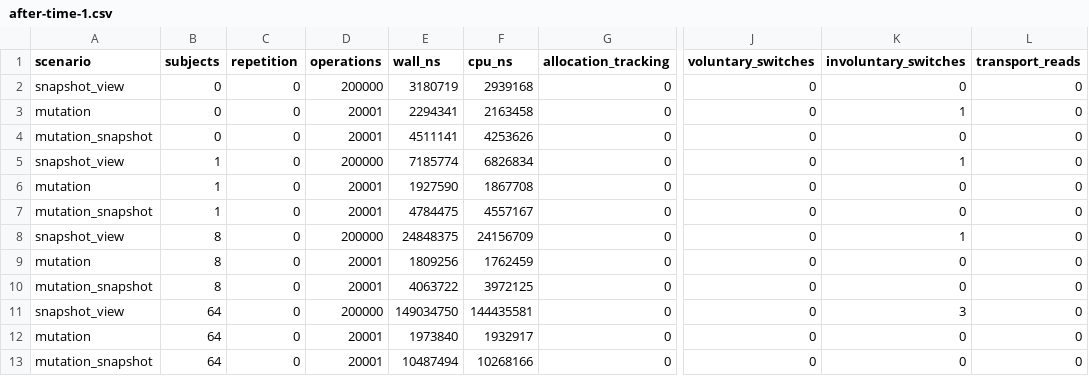
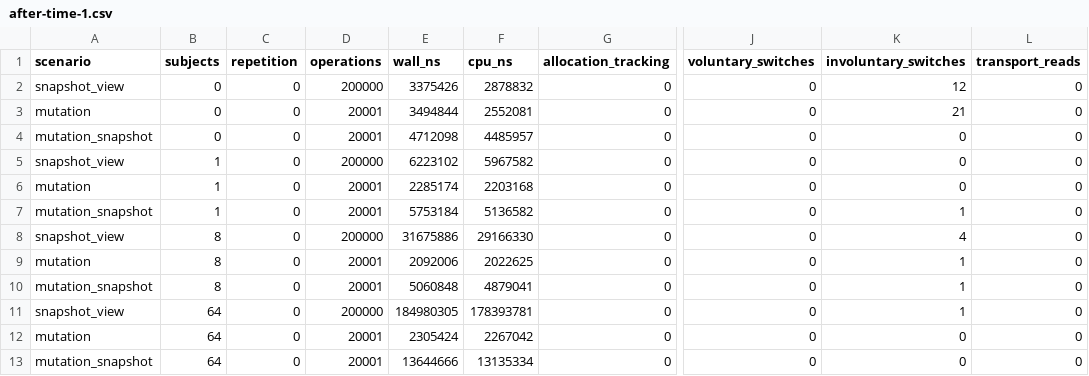
Before and after one commit to YasenSS/linkerbot-transport-cpp, a CSV file: benchmarks/results/arm64-linux-2026-11-03/after-time-1.csv, drawn as a sheet; only a part is shown, gaps mark what is left out; the diff covers the shown part only; the diff names each change by its address in the sheet, - before the commit and + after, or states it on an @@ line.

```diff
--- a/benchmarks/results/arm64-linux-2026-11-03/after-time-1.csv
+++ b/benchmarks/results/arm64-linux-2026-11-03/after-time-1.csv
-E2 (wall_ns): 3180719
+E2 (wall_ns): 3375426
-F2 (cpu_ns): 2939168
+F2 (cpu_ns): 2878832
-K2 (involuntary_switches): 0
+K2 (involuntary_switches): 12
-E3 (wall_ns): 2294341
+E3 (wall_ns): 3494844
-F3 (cpu_ns): 2163458
+F3 (cpu_ns): 2552081
-K3 (involuntary_switches): 1
+K3 (involuntary_switches): 21
-E4 (wall_ns): 4511141
+E4 (wall_ns): 4712098
-F4 (cpu_ns): 4253626
+F4 (cpu_ns): 4485957
-E5 (wall_ns): 7185774
+E5 (wall_ns): 6223102
-F5 (cpu_ns): 6826834
+F5 (cpu_ns): 5967582
-K5 (involuntary_switches): 1
+K5 (involuntary_switches): 0
-E6 (wall_ns): 1927590
+E6 (wall_ns): 2285174
-F6 (cpu_ns): 1867708
+F6 (cpu_ns): 2203168
-E7 (wall_ns): 4784475
+E7 (wall_ns): 5753184
-F7 (cpu_ns): 4557167
+F7 (cpu_ns): 5136582
-K7 (involuntary_switches): 0
+K7 (involuntary_switches): 1
-E8 (wall_ns): 24848375
+E8 (wall_ns): 31675886
-F8 (cpu_ns): 24156709
+F8 (cpu_ns): 29166330
-K8 (involuntary_switches): 1
+K8 (involuntary_switches): 4
-E9 (wall_ns): 1809256
+E9 (wall_ns): 2092006
-F9 (cpu_ns): 1762459
+F9 (cpu_ns): 2022625
-K9:K10 (involuntary_switches): 0
+K9:K10 (involuntary_switches): 1
-E10 (wall_ns): 4063722
+E10 (wall_ns): 5060848
-F10 (cpu_ns): 3972125
+F10 (cpu_ns): 4879041
-E11 (wall_ns): 149034750
+E11 (wall_ns): 184980305
-F11 (cpu_ns): 144435581
+F11 (cpu_ns): 178393781
-K11 (involuntary_switches): 3
+K11 (involuntary_switches): 1
-E12 (wall_ns): 1973840
+E12 (wall_ns): 2305424
-F12 (cpu_ns): 1932917
+F12 (cpu_ns): 2267042
-E13 (wall_ns): 10487494
+E13 (wall_ns): 13644666
-F13 (cpu_ns): 10268166
+F13 (cpu_ns): 13135334
```
Also changed, not shown: 34 edited cells elsewhere in this file, benchmarks/results/arm64-linux-2026-11-03/after-alloc.csv, benchmarks/results/arm64-linux-2026-11-03/after-time-2.csv, 13 other files.
